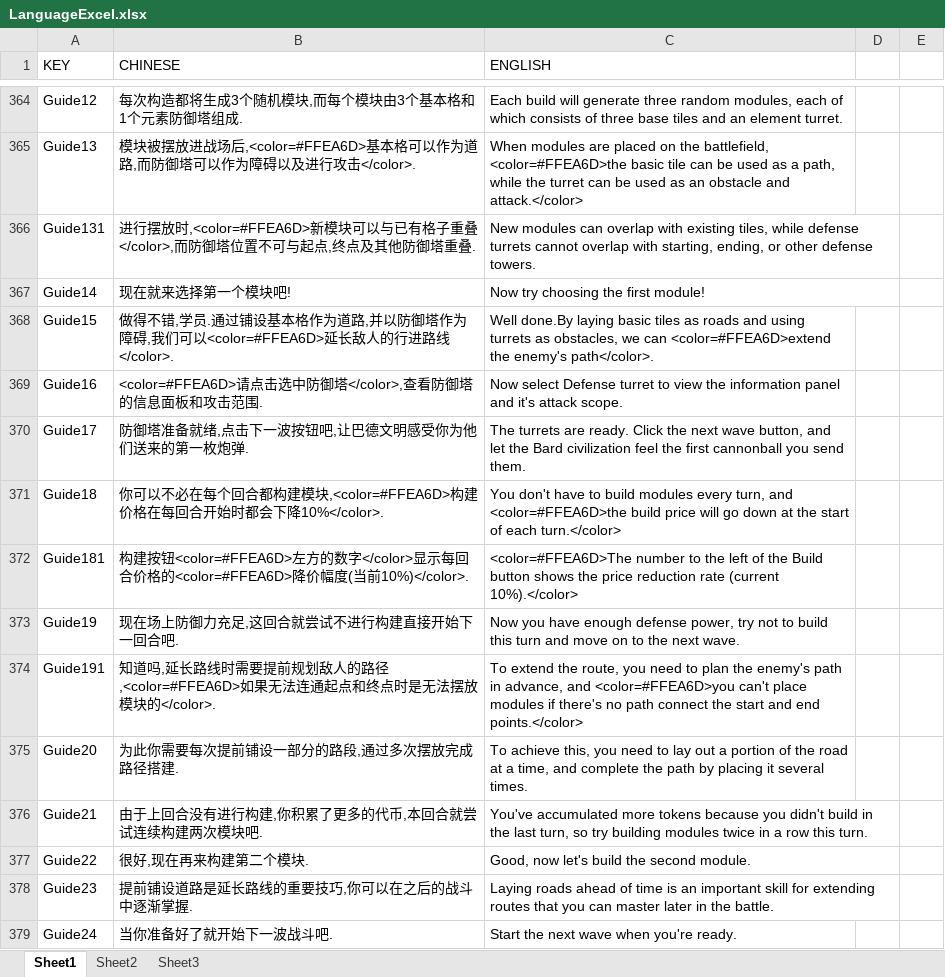
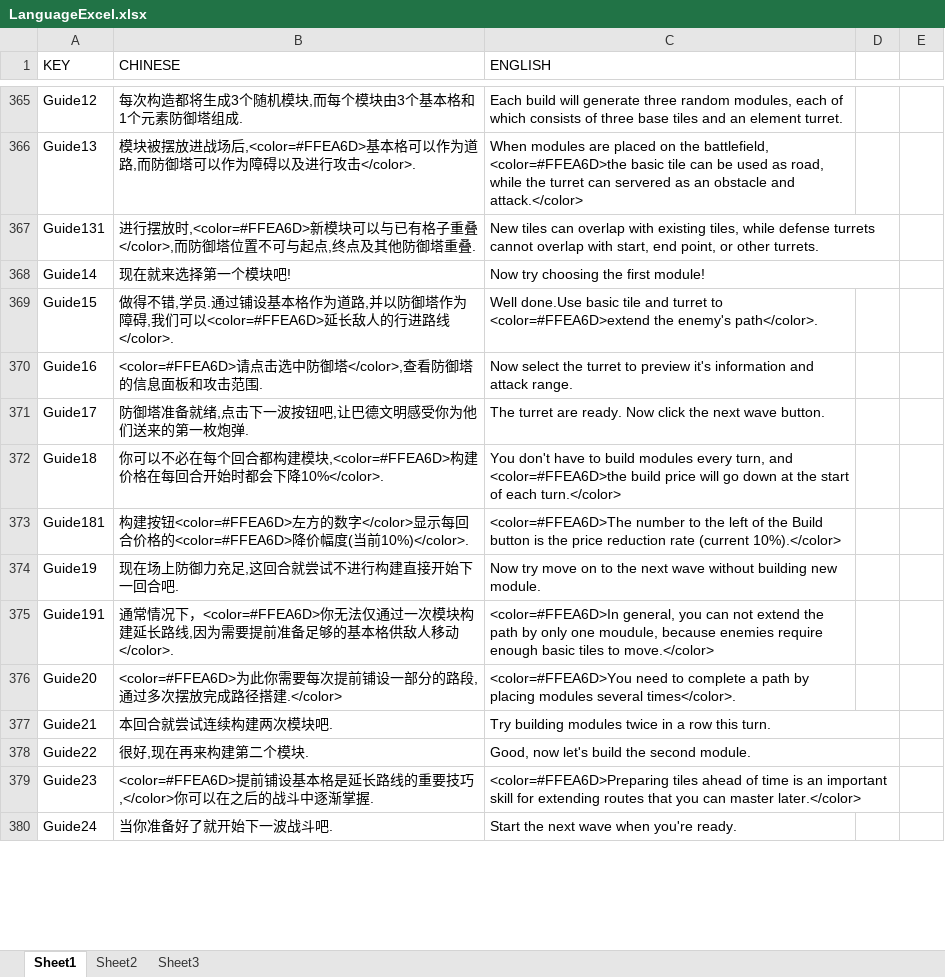
Before and after one commit to RongHua778/JigsawTD, an Excel workbook: JigsawTD/Assets/Excels/LanguageExcel.xlsx, sheet Sheet1, drawn as a sheet; only a part is shown, gaps mark what is left out; values as stored, in another font and other column widths than the file's, no borders; addresses are those after the commit; the diff covers the shown part only; the diff names each change by its address in the sheet, - before the commit and + after, or states it on an @@ line.

```diff
--- a/JigsawTD/Assets/Excels/LanguageExcel.xlsx (sheet Sheet1)
+++ b/JigsawTD/Assets/Excels/LanguageExcel.xlsx (sheet Sheet1)
-C366 (ENGLISH): …used as a path, while the turret can be used as an…
+C366 (ENGLISH): …used as road, while the turret can servered as an…
-C367 (ENGLISH): New modules can overlap with existing tiles, while defense turrets cannot overlap with starting, ending, or other defense towers.
+C367 (ENGLISH): New tiles can overlap with existing tiles, while defense turrets cannot overlap with start, end point, or other turrets.
-C369 (ENGLISH): Well done.By laying basic tiles as roads and using turrets as obstacles, we can <color=#FFEA6D>extend the…
+C369 (ENGLISH): Well done.Use basic tile and turret to <color=#FFEA6D>extend the…
-C370 (ENGLISH): Now select Defense turret to view the information panel and it's attack scope.
+C370 (ENGLISH): Now select the turret to preview it's information and attack range.
-C371 (ENGLISH): The turrets are ready. Click the next wave button, and let the Bard civilization feel the first cannonball you send them.
+C371 (ENGLISH): The turret are ready. Now click the next wave button.
-C373 (ENGLISH): …Build button shows the price…
+C373 (ENGLISH): …Build button is the price…
-C374 (ENGLISH): Now you have enough defense power, try not to build this turn and move on to the next wave.
+C374 (ENGLISH): Now try move on to the next wave without building new module.
-B375 (CHINESE): 知道吗,延长路线时需要提前规划敌人的路径,<color=#FFEA6D>如果无法连通起点和终点时是无法摆放模块的</color>.
+B375 (CHINESE): 通常情况下，<color=#FFEA6D>你无法仅通过一次模块构建延长路线,因为需要提前准备足够的基本格供敌人移动</color>.
-C375 (ENGLISH): To extend the route, you need to plan the enemy's path in advance, and <color=#FFEA6D>you can't place modules if there's no path connect the start and end points.</color>
+C375 (ENGLISH): <color=#FFEA6D>In general, you can not extend the path by only one moudule, because enemies require enough basic tiles to move.</color>
-B376 (CHINESE): 为此你需要每次提前铺设一部分的路段,通过多次摆放完成路径搭建.
+B376 (CHINESE): <color=#FFEA6D>为此你需要每次提前铺设一部分的路段,通过多次摆放完成路径搭建.</color>
-C376 (ENGLISH): To achieve this, you need to lay out a portion of the road at a time, and complete the path by placing it several times.
+C376 (ENGLISH): <color=#FFEA6D>You need to complete a path by placing modules several times</color>.
-B377 (CHINESE): 由于上回合没有进行构建,你积累了更多的代币,本回合就尝试连续构建两次模块吧.
+B377 (CHINESE): 本回合就尝试连续构建两次模块吧.
-C377 (ENGLISH): You've accumulated more tokens because you didn't build in the last turn, so try building modules…
+C377 (ENGLISH): Try building modules…
-B379 (CHINESE): 提前铺设道路是延长路线的重要技巧,你可以在之后的战斗中逐渐掌握.
+B379 (CHINESE): <color=#FFEA6D>提前铺设基本格是延长路线的重要技巧,</color>你可以在之后的战斗中逐渐掌握.
-C379 (ENGLISH): Laying roads ahead of time is an important skill for extending routes that you can master later in the battle.
+C379 (ENGLISH): <color=#FFEA6D>Preparing tiles ahead of time is an important skill for extending routes that you can master later.</color>
```
Also changed, not shown: 4 added rows, 2 removed rows, 127 edited cells and cell formats elsewhere in this sheet, 48 other files.
